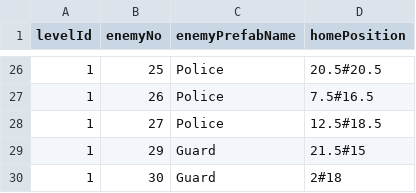
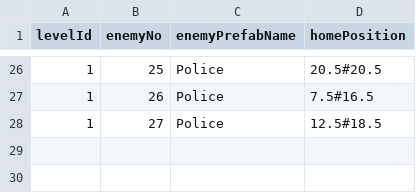
Before and after one commit to oliveryau/firesystems, a CSV file: Ithas/Assets/Text Assets/LevelEnemyData.csv, drawn as a sheet; only a part is shown, gaps mark what is left out; the diff names each change by its address in the sheet, - before the commit and + after, or states it on an @@ line.

Commit message:
fixes?
- exit level needs testing

```diff
--- a/Ithas/Assets/Text Assets/LevelEnemyData.csv
+++ b/Ithas/Assets/Text Assets/LevelEnemyData.csv
-row 29: 1 | 29 | Guard | 21.5#15
-row 30: 1 | 30 | Guard | 2#18
```
Also changed, not shown: 7 other files.
